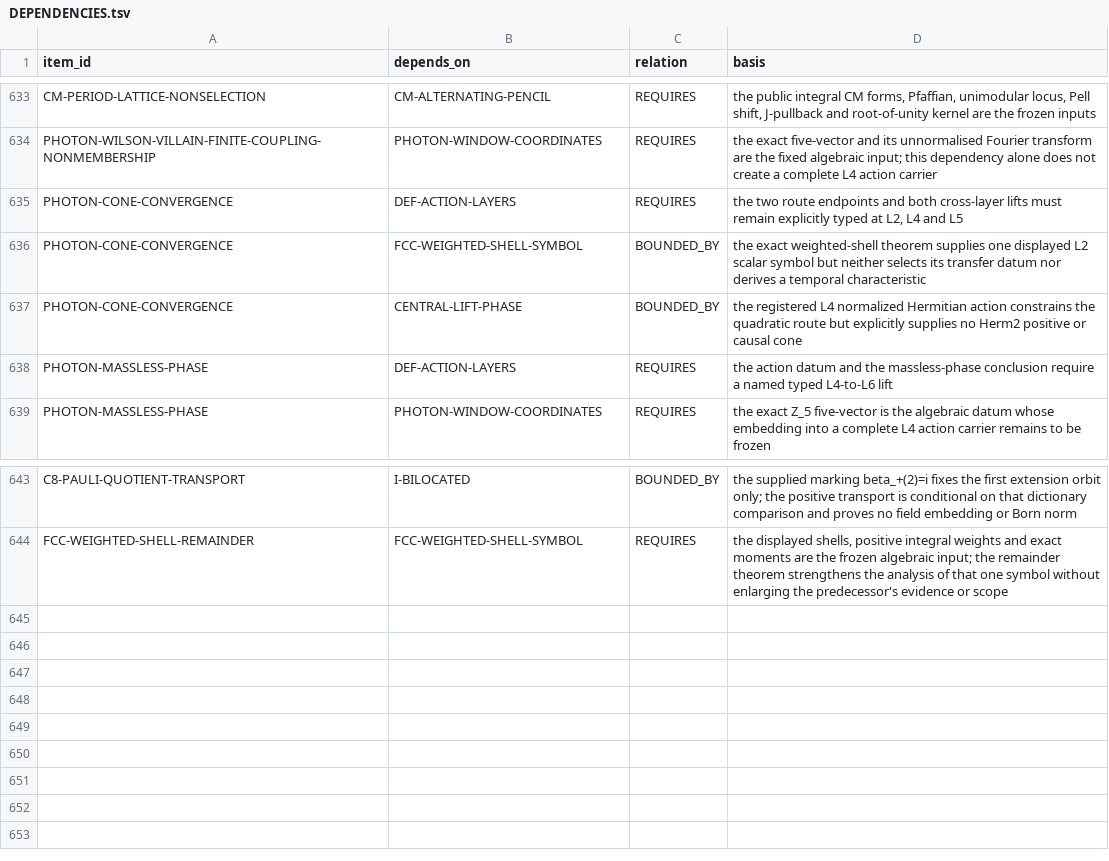
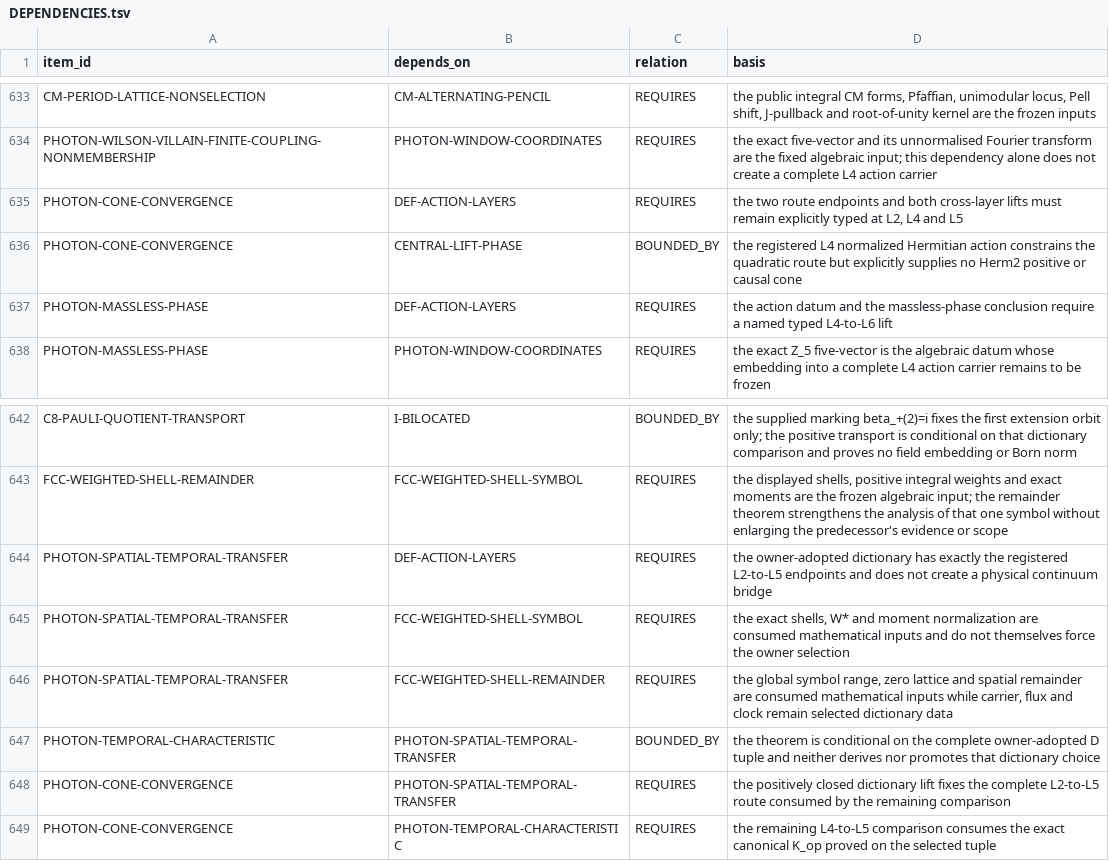
Before and after one commit to mathorn1973/twist-j, a TSV file: canon/DEPENDENCIES.tsv, drawn as a sheet; only a part is shown, gaps mark what is left out.

```diff
--- a/canon/DEPENDENCIES.tsv
+++ b/canon/DEPENDENCIES.tsv
@@ -635,3 +635,2 @@ PHOTON-WILSON-VILLAIN-FINITE-COUPLING-NONMEMBERSHIP	PHOTON-WINDOW-COORDINATES	RE
 PHOTON-CONE-CONVERGENCE	DEF-ACTION-LAYERS	REQUIRES	the two route endpoints and both cross-layer lifts must remain explicitly typed at L2, L4 and L5
-PHOTON-CONE-CONVERGENCE	FCC-WEIGHTED-SHELL-SYMBOL	BOUNDED_BY	the exact weighted-shell theorem supplies one displayed L2 scalar symbol but neither selects its transfer datum nor derives a temporal characteristic
 PHOTON-CONE-CONVERGENCE	CENTRAL-LIFT-PHASE	BOUNDED_BY	the registered L4 normalized Hermitian action constrains the quadratic route but explicitly supplies no Herm2 positive or causal cone
@@ -644 +643,7 @@ C8-PAULI-QUOTIENT-TRANSPORT	I-BILOCATED	BOUNDED_BY	the supplied marking beta_+(2
 FCC-WEIGHTED-SHELL-REMAINDER	FCC-WEIGHTED-SHELL-SYMBOL	REQUIRES	the displayed shells, positive integral weights and exact moments are the frozen algebraic input; the remainder theorem strengthens the analysis of that one symbol without enlarging the predecessor's evidence or scope
+PHOTON-SPATIAL-TEMPORAL-TRANSFER	DEF-ACTION-LAYERS	REQUIRES	the owner-adopted dictionary has exactly the registered L2-to-L5 endpoints and does not create a physical continuum bridge
+PHOTON-SPATIAL-TEMPORAL-TRANSFER	FCC-WEIGHTED-SHELL-SYMBOL	REQUIRES	the exact shells, W* and moment normalization are consumed mathematical inputs and do not themselves force the owner selection
+PHOTON-SPATIAL-TEMPORAL-TRANSFER	FCC-WEIGHTED-SHELL-REMAINDER	REQUIRES	the global symbol range, zero lattice and spatial remainder are consumed mathematical inputs while carrier, flux and clock remain selected dictionary data
+PHOTON-TEMPORAL-CHARACTERISTIC	PHOTON-SPATIAL-TEMPORAL-TRANSFER	BOUNDED_BY	the theorem is conditional on the complete owner-adopted D tuple and neither derives nor promotes that dictionary choice
+PHOTON-CONE-CONVERGENCE	PHOTON-SPATIAL-TEMPORAL-TRANSFER	REQUIRES	the positively closed dictionary lift fixes the complete L2-to-L5 route consumed by the remaining comparison
+PHOTON-CONE-CONVERGENCE	PHOTON-TEMPORAL-CHARACTERISTIC	REQUIRES	the remaining L4-to-L5 comparison consumes the exact canonical K_op proved on the selected tuple
```
Also changed, not shown: canon/EVIDENCE.tsv, canon/GATES.tsv, 13 other files.
